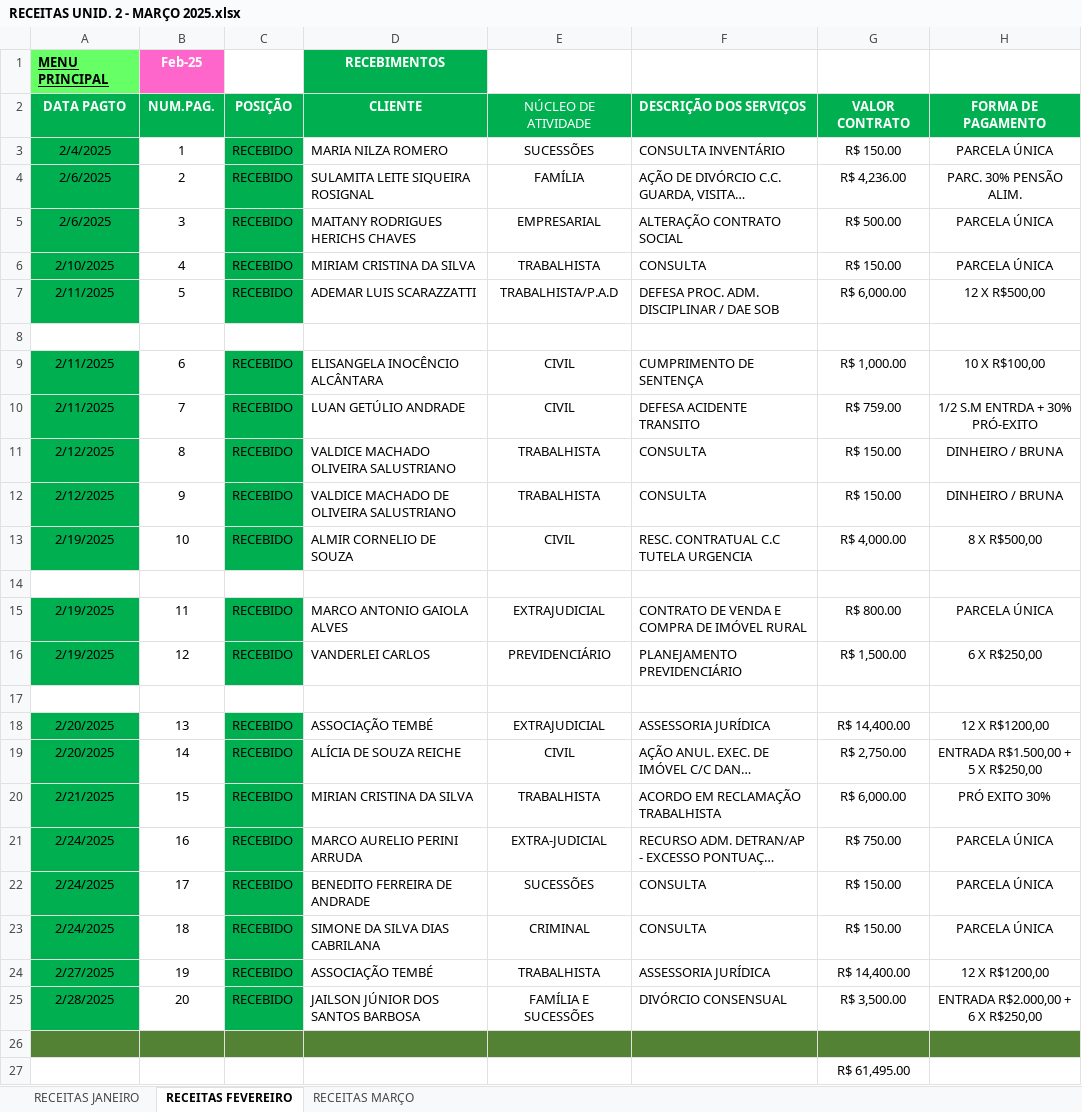
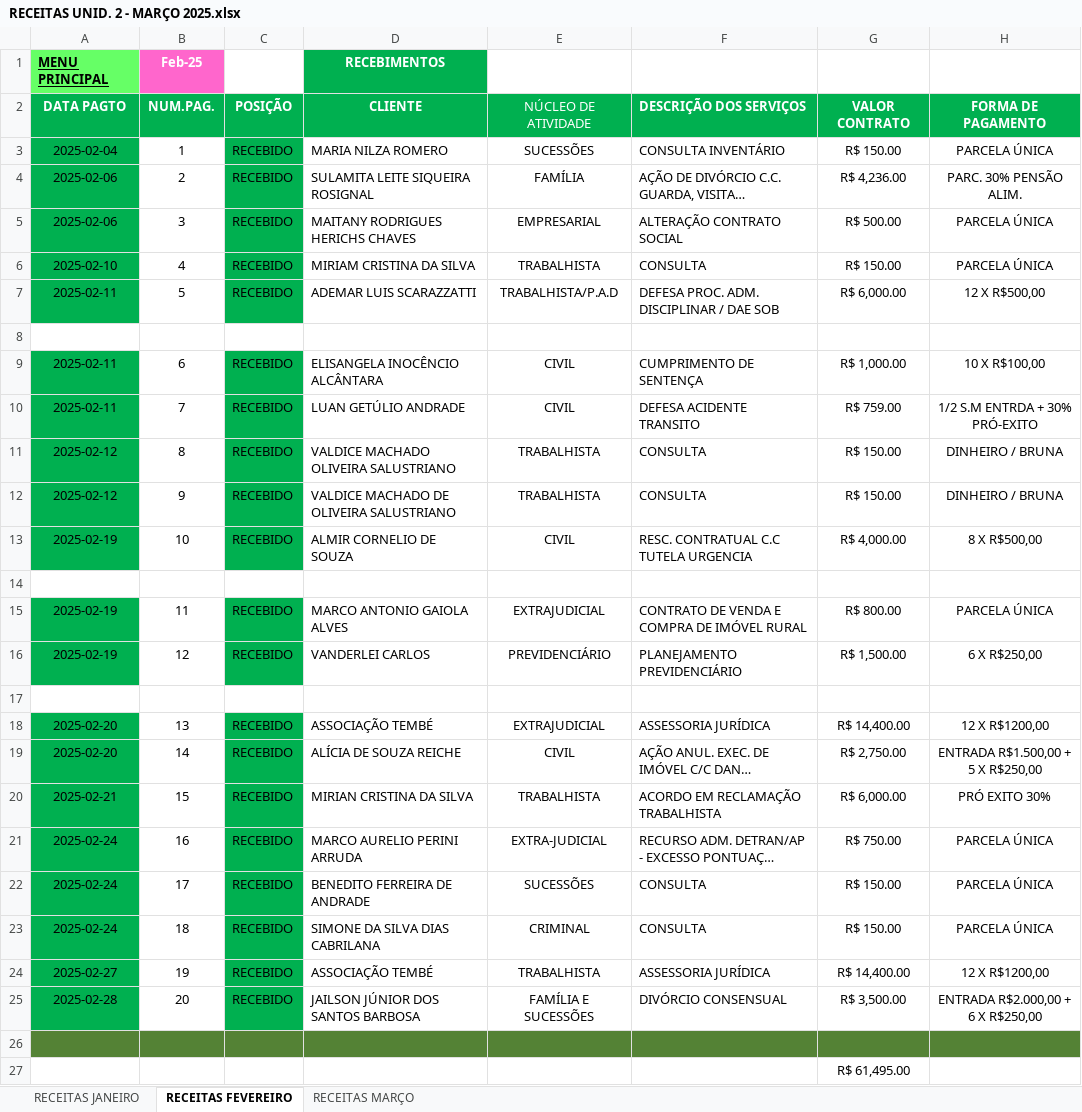
Before and after one commit to jonatastovani/js-advogados, an Excel workbook: docs/3 - MARÇO - Unidade 2/RECEITAS UNID. 2 - MARÇO 2025.xlsx, sheet RECEITAS FEVEREIRO, drawn as a sheet; only a part is shown; long unchanged cells end in …; values as stored, in another font and other column widths than the file's, no borders; charts and pictures not drawn; the diff covers the shown part only; the diff names each change by its address in the sheet, - before the commit and + after, or states it on an @@ line.

```diff
--- a/docs/3 - MARÇO - Unidade 2/RECEITAS UNID. 2 - MARÇO 2025.xlsx (sheet RECEITAS FEVEREIRO)
+++ b/docs/3 - MARÇO - Unidade 2/RECEITAS UNID. 2 - MARÇO 2025.xlsx (sheet RECEITAS FEVEREIRO)
-A3: 2/4/2025
+A3: 2025-02-04
-A4:A5: 2/6/2025
+A4:A5: 2025-02-06
-A6: 2/10/2025
+A6: 2025-02-10
-A7: 2/11/2025
+A7: 2025-02-11
-A9:A10: 2/11/2025
+A9:A10: 2025-02-11
-A11:A12: 2/12/2025
+A11:A12: 2025-02-12
-A13: 2/19/2025
+A13: 2025-02-19
-A15:A16: 2/19/2025
+A15:A16: 2025-02-19
-A18:A19: 2/20/2025
+A18:A19: 2025-02-20
-A20: 2/21/2025
+A20: 2025-02-21
-A21:A23: 2/24/2025
+A21:A23: 2025-02-24
-A24: 2/27/2025
+A24: 2025-02-27
-A25: 2/28/2025
+A25: 2025-02-28
```
Also changed, not shown: 3 edited cells elsewhere in this sheet, sheet RECEITAS MARÇO, sheet RECEITAS JANEIRO, formulas that keep their value, charts or pictures, 10 other files.
